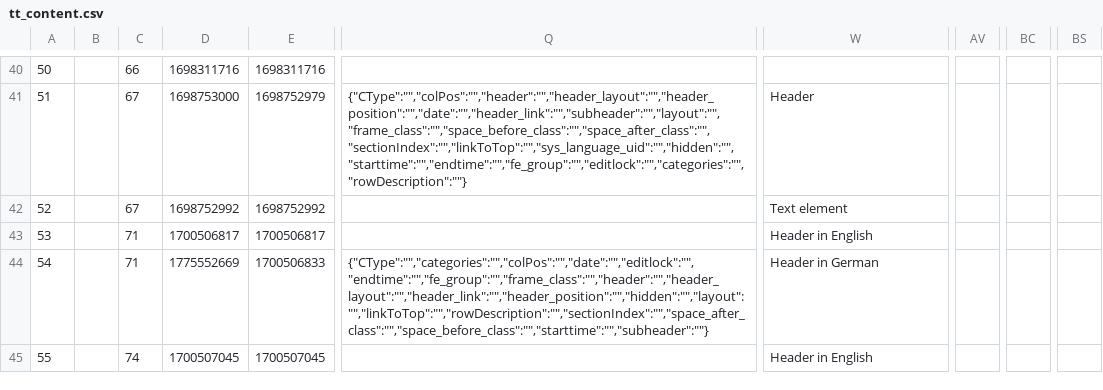
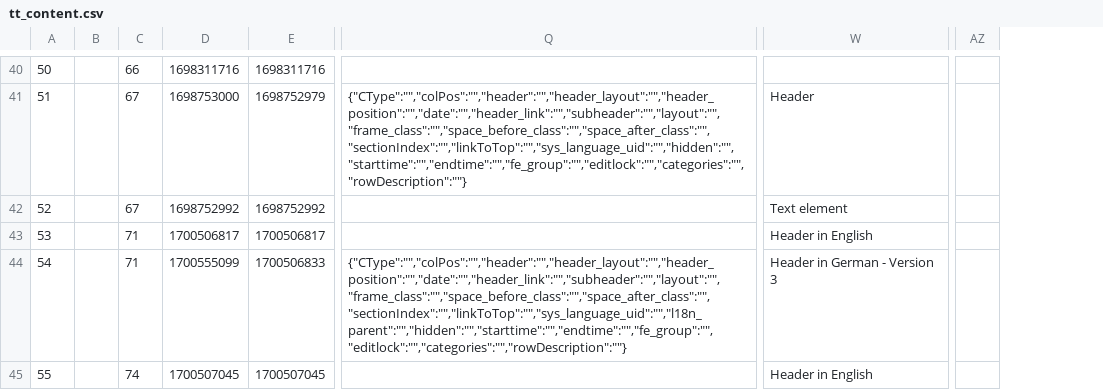
Before and after one commit to in2code-de/in2publish_core, a CSV file: .project/data/dumps/foreign/tt_content.csv, drawn as a sheet; only a part is shown, gaps mark what is left out; removed rows and columns are numbered as before the commit, all else as after; the diff covers the shown part only; the diff names each change by its address in the sheet, - before the commit and + after, or states it on an @@ line.

```diff
--- a/.project/data/dumps/foreign/tt_content.csv
+++ b/.project/data/dumps/foreign/tt_content.csv
-column AV, empty
+column AZ, empty
-column BC, empty
-column BS, empty
-D44: 1775552669
+D44: 1700555099
-Q44: {"CType":"","categories":"","colPos":"","date":"","editlock":"","endtime":"","fe_group":"","frame_class":"","header":"","header_layout":"","header_link":"","header_position":"","hidden":"","layout":"","linkToTop":"","rowDescription":"","sectionIndex":"","space_after_class":"","space_before_class":"","starttime":"","subheader":""}
+Q44: {"CType":"","colPos":"","header":"","header_layout":"","header_position":"","date":"","header_link":"","subheader":"","layout":"","frame_class":"","space_before_class":"","space_after_class":"","sectionIndex":"","linkToTop":"","sys_language_uid":"","l18n_parent":"","hidden":"","starttime":"","endtime":"","fe_group":"","editlock":"","categories":"","rowDescription":""}
-W44: Header in German
+W44: Header in German - Version 3
```
Also changed, not shown: 5 edited cells elsewhere in this file, .project/data/dumps/foreign/be_users.csv, .project/data/dumps/foreign/sys_file_metadata.csv, 6 other files.
